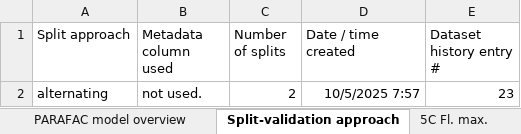
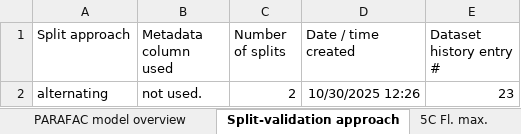
Before and after one commit to urbanwuensch/drEEM-online, an Excel workbook: examples/tutorialModelExport.xlsx, sheet Split-validation approach, drawn as a sheet; values as stored, in another font and other column widths than the file's, no borders; the diff names each change by its address in the sheet, - before the commit and + after, or states it on an @@ line.

Commit message:
rerun tutorial for release validation

```diff
--- a/examples/tutorialModelExport.xlsx (sheet Split-validation approach)
+++ b/examples/tutorialModelExport.xlsx (sheet Split-validation approach)
-D2 (Date / time created): 10/5/2025 7:57
+D2 (Date / time created): 10/30/2025 12:26
```
Also changed, not shown: sheet 5C em loadings, sheet 5C Fl. max., sheet 5C ex loadings, sheet PARAFAC model overview, 3 other files.
